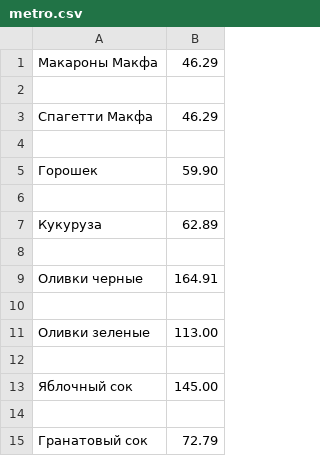
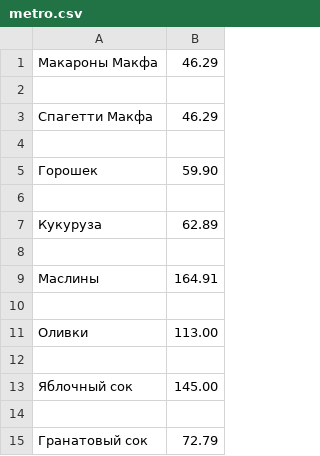
Before and after one commit to MilesNaismith/project, a CSV file: metro.csv, drawn as a sheet.

```diff
--- a/metro.csv
+++ b/metro.csv
@@ -8,5 +8,5 @@
 
-Оливки черные;164.91
+Маслины;164.91
 
-Оливки зеленые;113.00
+Оливки;113.00
 
```
Also changed, not shown: auchan.csv, perekrestok.csv, 8 other files.
